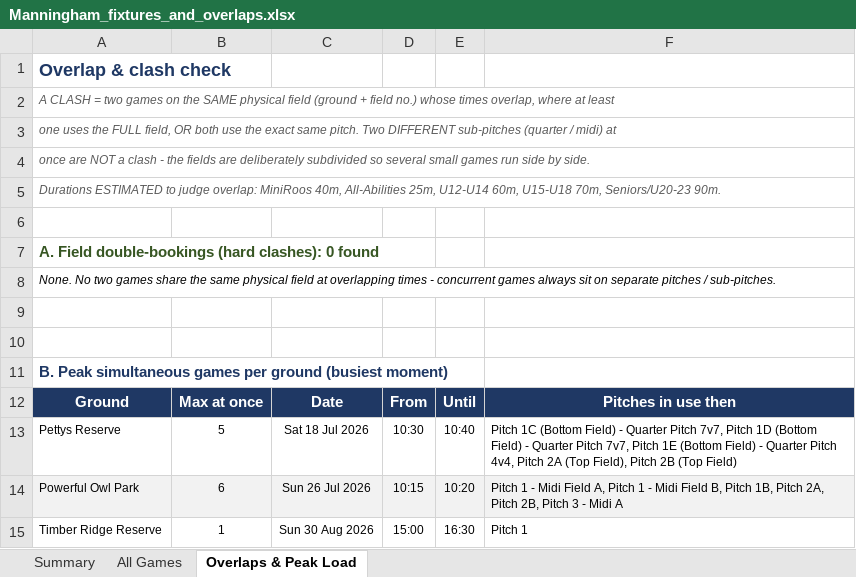
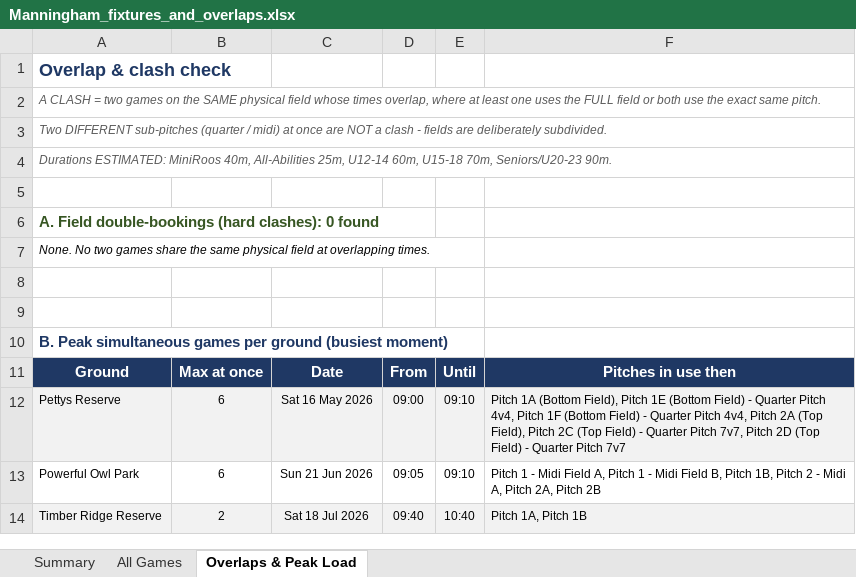
Before and after one commit to vmontuoro/MUFC, an Excel workbook: Manningham_fixtures_and_overlaps.xlsx, sheet Overlaps & Peak Load, drawn as a sheet; values as stored, in another font and other column widths than the file's, no borders; removed rows and columns are numbered as before the commit, all else as after; the diff names each change by its address in the sheet, - before the commit and + after, or states it on an @@ line.

Commit message:
Decouple setup page data (duties_data.js); refresh all pages with full-season Dribl data; auto-stamp update date

```diff
--- a/Manningham_fixtures_and_overlaps.xlsx (sheet Overlaps & Peak Load)
+++ b/Manningham_fixtures_and_overlaps.xlsx (sheet Overlaps & Peak Load)
-A2: …physical field (ground + field no.) whose times overlap, where at least
+A2: …physical field whose times overlap, where at least one uses the FULL field or both use the exact same pitch.
-A3: one uses the FULL field, OR both use the exact same pitch. Two DIFFERENT sub-pitches (quarter / midi) at
+A3: Two DIFFERENT sub-pitches (quarter / midi) at once are NOT a clash - fields are deliberately subdivided.
-A4: once are NOT a clash - the fields are deliberately subdivided so several small games run side by side.
+A4: Durations ESTIMATED: MiniRoos 40m, All-Abilities 25m, U12-14 60m, U15-18 70m, Seniors/U20-23 90m.
-row 5: Durations ESTIMATED to judge overlap: MiniRoos 40m, All-Abilities 25m, U12-U14 60m, U15-U18 70m, Seniors/U20-23 90m.
-A7: …at overlapping times - concurrent games always sit on separate pitches / sub-pitches.
+A7: …at overlapping times.
-A12:F12 fill: none
+A12:F12 fill: #F2F2F2
-B12: 5
+B12: 6
-C12: Sat 18 Jul 2026
+C12: Sat 16 May 2026
-D12: 10:30
+D12: 09:00
-E12: 10:40
+E12: 09:10
-F12: Pitch 1C (Bottom Field) - Quarter Pitch 7v7, Pitch 1D (Bottom Field) - Quarter Pitch 7v7, Pitch 1E (Bottom Field) - Quarter Pitch 4v4, Pitch 2A (Top Field), Pitch 2B (Top Field)
+F12: Pitch 1A (Bottom Field), Pitch 1E (Bottom Field) - Quarter Pitch 4v4, Pitch 1F (Bottom Field) - Quarter Pitch 4v4, Pitch 2A (Top Field), Pitch 2C (Top Field) - Quarter Pitch 7v7, Pitch 2D (Top Field) - Quarter Pitch 7v7
-A13:F13 fill: #F2F2F2
+A13:F13 fill: none
-C13: Sun 26 Jul 2026
+C13: Sun 21 Jun 2026
-D13: 10:15
+D13: 09:05
-E13: 10:20
+E13: 09:10
-F13: …1B, Pitch 2A, Pitch 2B, Pitch 3 - Midi A
+F13: …1B, Pitch 2 - Midi A, Pitch 2A, Pitch 2B
-A14:F14 fill: none
+A14:F14 fill: #F2F2F2
-B14: 1
+B14: 2
-C14: Sun 30 Aug 2026
+C14: Sat 18 Jul 2026
-D14: 15:00
+D14: 09:40
-E14: 16:30
+E14: 10:40
-F14: Pitch 1
+F14: Pitch 1A, Pitch 1B
```
Also changed, not shown: sheet All Games, sheet Summary, 5 other files.
